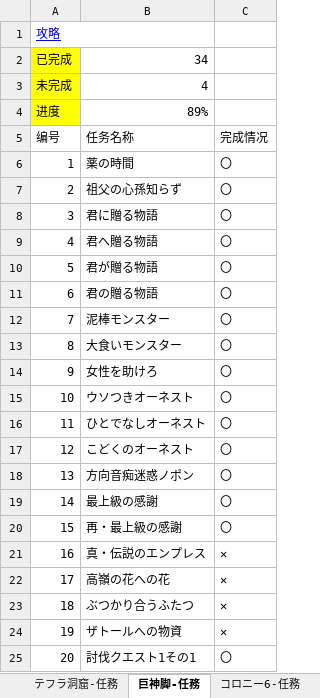
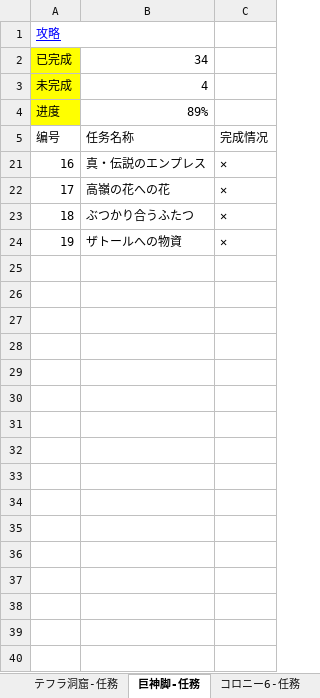
Before and after one commit to a1429669463-arch/obsidian, an Excel workbook: 记录人生/01游戏攻略/异度之刃/ゼノブレイドDE_任务管理..xlsx, sheet 巨神脚-任務, drawn as a sheet; only a part is shown; values as stored, in another font and other column widths than the file's, no borders; table styles not drawn; the diff covers the shown part only; the diff names each change by its address in the sheet, - before the commit and + after, or states it on an @@ line.

```diff
--- a/记录人生/01游戏攻略/异度之刃/ゼノブレイドDE_任务管理..xlsx (sheet 巨神脚-任務)
+++ b/记录人生/01游戏攻略/异度之刃/ゼノブレイドDE_任务管理..xlsx (sheet 巨神脚-任務)
@@ row 6 hidden: 1 | 薬の時間 | 〇 @@
@@ row 7 hidden: 2 | 祖父の心孫知らず | 〇 @@
@@ row 8 hidden: 3 | 君に贈る物語 | 〇 @@
@@ row 9 hidden: 4 | 君へ贈る物語 | 〇 @@
@@ row 10 hidden: 5 | 君が贈る物語 | 〇 @@
@@ row 11 hidden: 6 | 君の贈る物語 | 〇 @@
@@ row 12 hidden: 7 | 泥棒モンスター | 〇 @@
@@ row 13 hidden: 8 | 大食いモンスター | 〇 @@
@@ row 14 hidden: 9 | 女性を助けろ | 〇 @@
@@ row 15 hidden: 10 | ウソつきオーネスト | 〇 @@
@@ row 16 hidden: 11 | ひとでなしオーネスト | 〇 @@
@@ row 17 hidden: 12 | こどくのオーネスト | 〇 @@
@@ row 18 hidden: 13 | 方向音痴迷惑ノポン | 〇 @@
@@ row 19 hidden: 14 | 最上級の感謝 | 〇 @@
@@ row 20 hidden: 15 | 再・最上級の感謝 | 〇 @@
@@ row 25 hidden: 20 | 討伐クエスト1その1 | 〇 @@
```
Also changed, not shown: 18 hidden or unhidden rows elsewhere in this sheet, sheet コロニー9-任務, sheet 燐光の地ザトール-任務, sheet コロニー6-任務, sheet コロニー9-キズナ, other sheet tabs, hidden cells, 12 other files.
